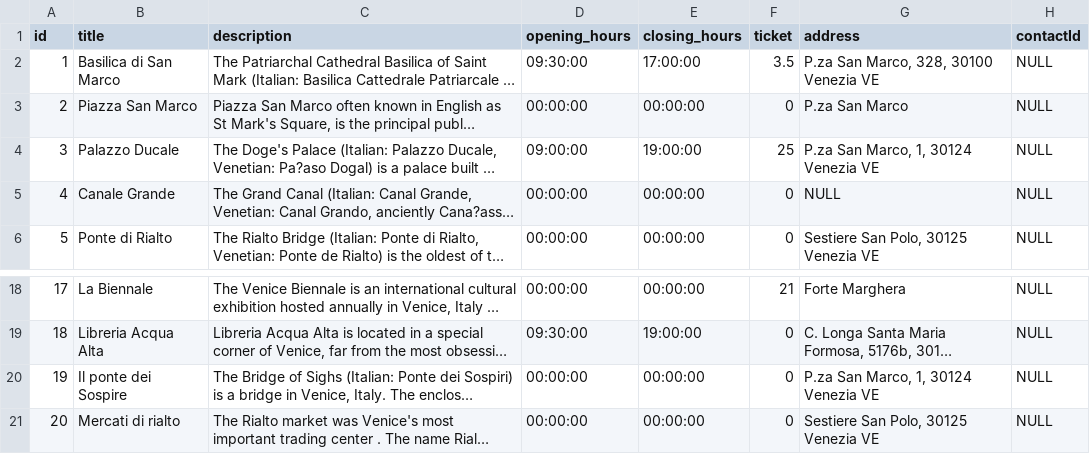
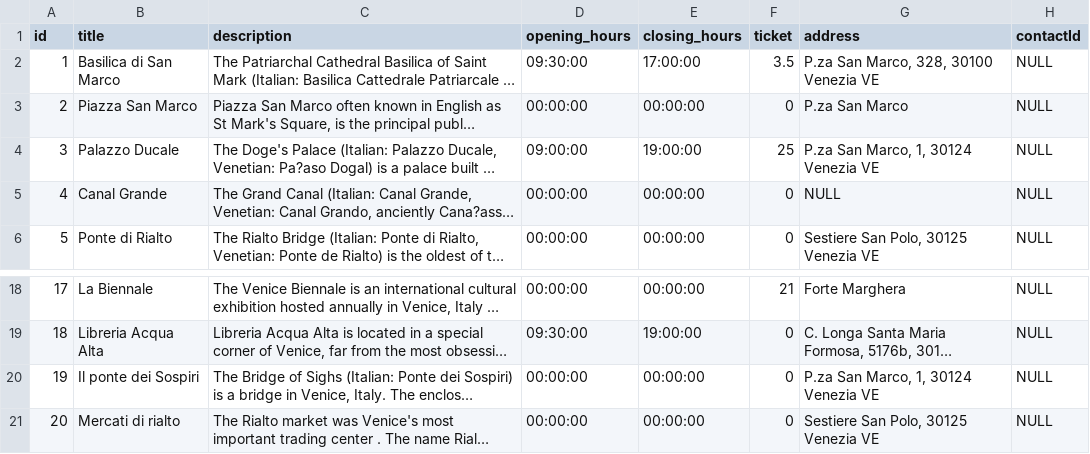
Before and after one commit to andreacerasani/HYP-project, a CSV file: src/assets/csv/pois.csv, drawn as a sheet; only a part is shown, gaps mark what is left out; long unchanged cells end in …; the diff names each change by its address in the sheet, - before the commit and + after, or states it on an @@ line.

Commit message:
Fix connection between points of interest and single poi pages,  correct some typos in csv

```diff
--- a/src/assets/csv/pois.csv
+++ b/src/assets/csv/pois.csv
-B5 (title): Canale Grande
+B5 (title): Canal Grande
-B20 (title): Il ponte dei Sospire
+B20 (title): Il ponte dei Sospiri
```
Also changed, not shown: 2 other files.
